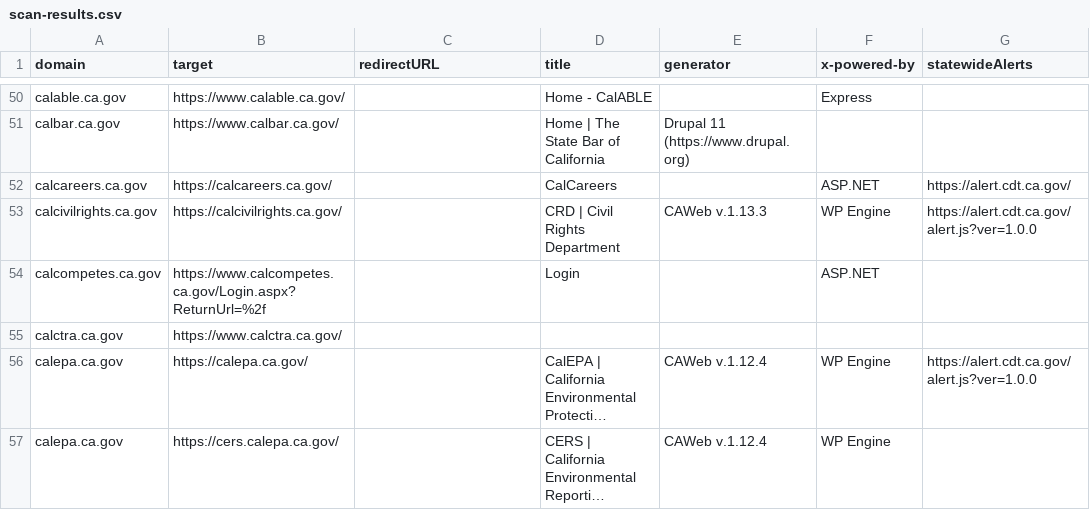
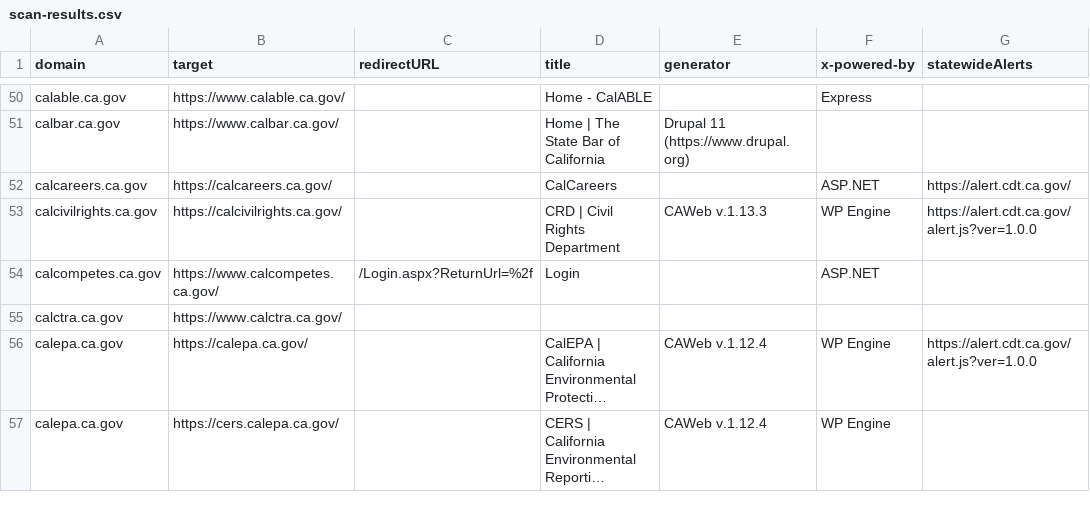
Before and after one commit to carterm/scan-url, a CSV file: publish/scan-results.csv, drawn as a sheet; only a part is shown, gaps mark what is left out; long unchanged cells end in …; the diff covers the shown part only; the diff names each change by its address in the sheet, - before the commit and + after, or states it on an @@ line.

```diff
--- a/publish/scan-results.csv
+++ b/publish/scan-results.csv
-B54 (target): https://www.calcompetes.ca.gov/Login.aspx?ReturnUrl=%2f
+B54 (target): https://www.calcompetes.ca.gov/
-C54 (redirectURL): (empty)
+C54 (redirectURL): /Login.aspx?ReturnUrl=%2f
```
Also changed, not shown: 1 added row, 1 removed row and 166 edited cells elsewhere in this file, 2 other files.
